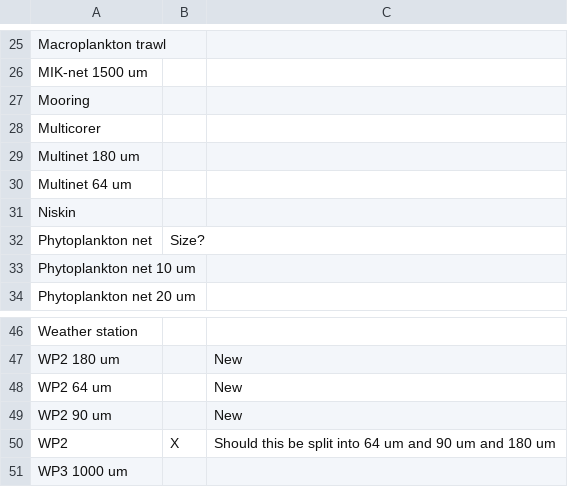
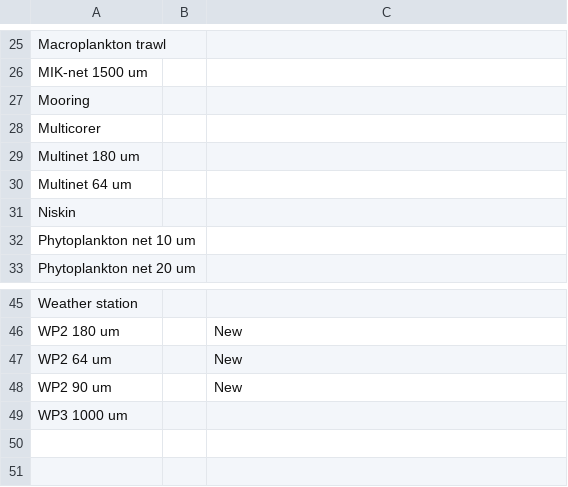
Before and after one commit to umeldt/darwinsheet, a CSV file: config/list_gear_types.csv, drawn as a sheet; only a part is shown, gaps mark what is left out; the diff names each change by its address in the sheet, - before the commit and + after, or states it on an @@ line.

Commit message:
Removed nets without sizes

```diff
--- a/config/list_gear_types.csv
+++ b/config/list_gear_types.csv
-row 32: Phytoplankton net | Size?
-row 50: WP2 | X | Should this be split into 64 um and 90 um and 180 um
```
